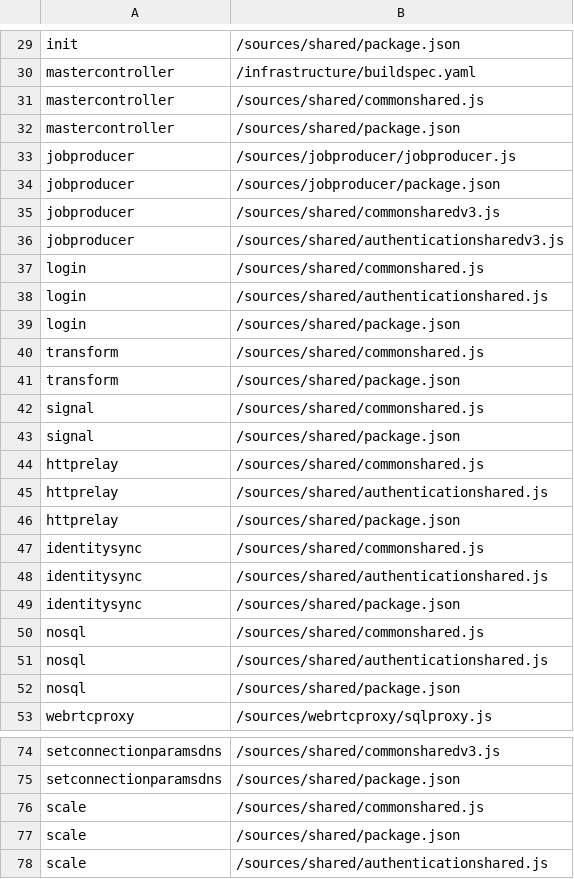
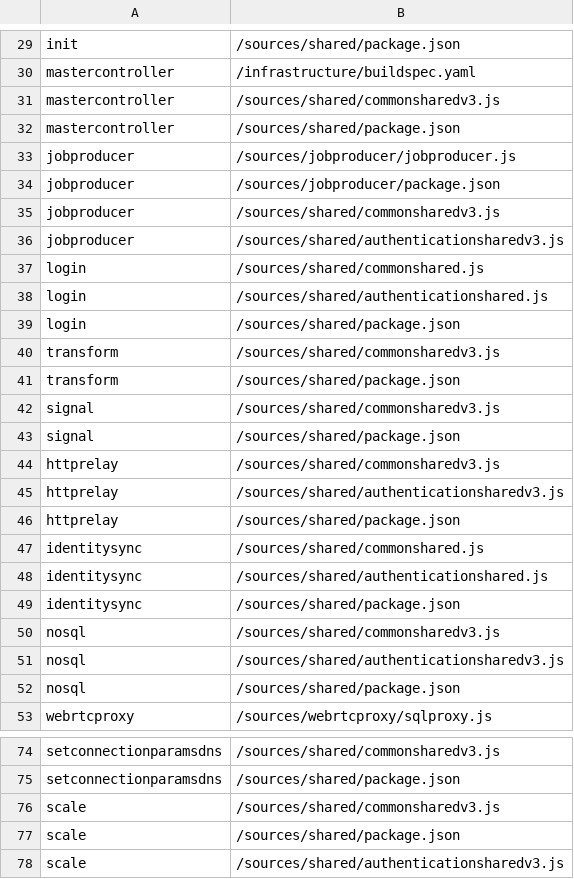
Before and after one commit to logleads/LogverzCore, a CSV file: infrastructure/tools/buildextrafiles.csv, drawn as a sheet; only a part is shown, gaps mark what is left out; the diff names each change by its address in the sheet, - before the commit and + after, or states it on an @@ line.

Commit message:
AWS SDK V2->V3 refactoring Part 6
httprelay, mastercontroller, transform, signal, nosql
refactor: SDK upgrade
chore:  Nodejs runtime 18  -> 20 upgrade
chore: update build scripts and parameters
style: applying formating changes to various components

```diff
--- a/infrastructure/tools/buildextrafiles.csv
+++ b/infrastructure/tools/buildextrafiles.csv
-B31: /sources/shared/commonshared.js
+B31: /sources/shared/commonsharedv3.js
-B40: /sources/shared/commonshared.js
+B40: /sources/shared/commonsharedv3.js
-B42: /sources/shared/commonshared.js
+B42: /sources/shared/commonsharedv3.js
-B44: /sources/shared/commonshared.js
+B44: /sources/shared/commonsharedv3.js
-B45: /sources/shared/authenticationshared.js
+B45: /sources/shared/authenticationsharedv3.js
-B50: /sources/shared/commonshared.js
+B50: /sources/shared/commonsharedv3.js
-B51: /sources/shared/authenticationshared.js
+B51: /sources/shared/authenticationsharedv3.js
-B76: /sources/shared/commonshared.js
+B76: /sources/shared/commonsharedv3.js
-B78: /sources/shared/authenticationshared.js
+B78: /sources/shared/authenticationsharedv3.js
```
Also changed, not shown: 24 other files.
